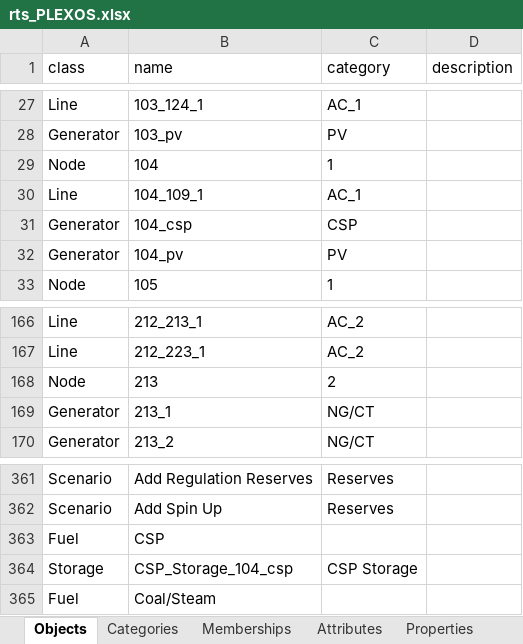
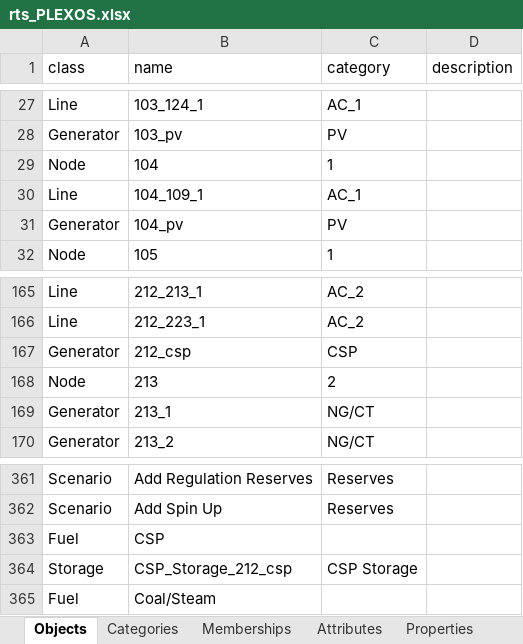
Before and after one commit to GridMod/RTS-GMLC, an Excel workbook: RTS_Data/rts_PLEXOS.xlsx, sheet Objects, drawn as a sheet; only a part is shown, gaps mark what is left out; values as stored, in another font and other column widths than the file's, no borders; removed rows and columns are numbered as before the commit, all else as after; the diff names each change by its address in the sheet, - before the commit and + after, or states it on an @@ line.

```diff
--- a/RTS_Data/rts_PLEXOS.xlsx (sheet Objects)
+++ b/RTS_Data/rts_PLEXOS.xlsx (sheet Objects)
-row 31: Generator | 104_csp | CSP
+row 167: Generator | 212_csp | CSP
-B364 (name): CSP_Storage_104_csp
+B364 (name): CSP_Storage_212_csp
```
Also changed, not shown: sheet Properties, sheet Memberships, 12 other files.
